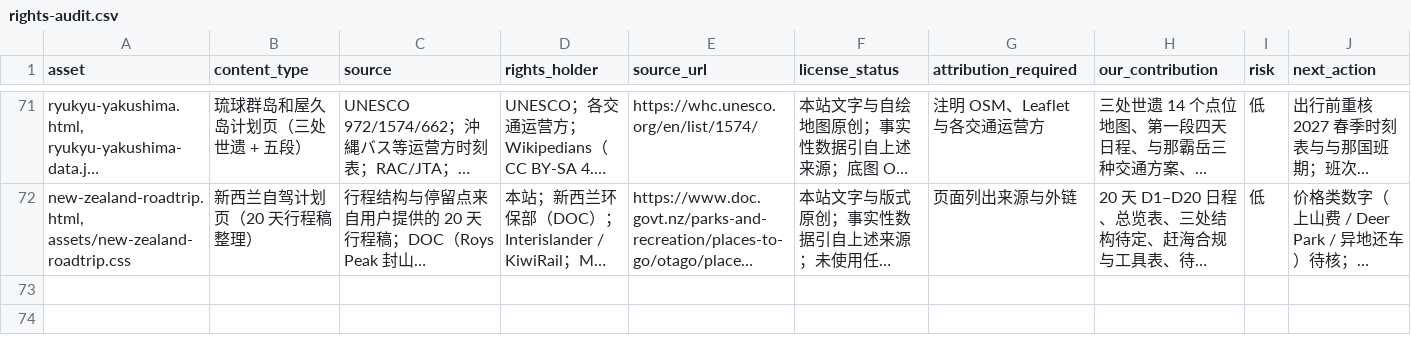
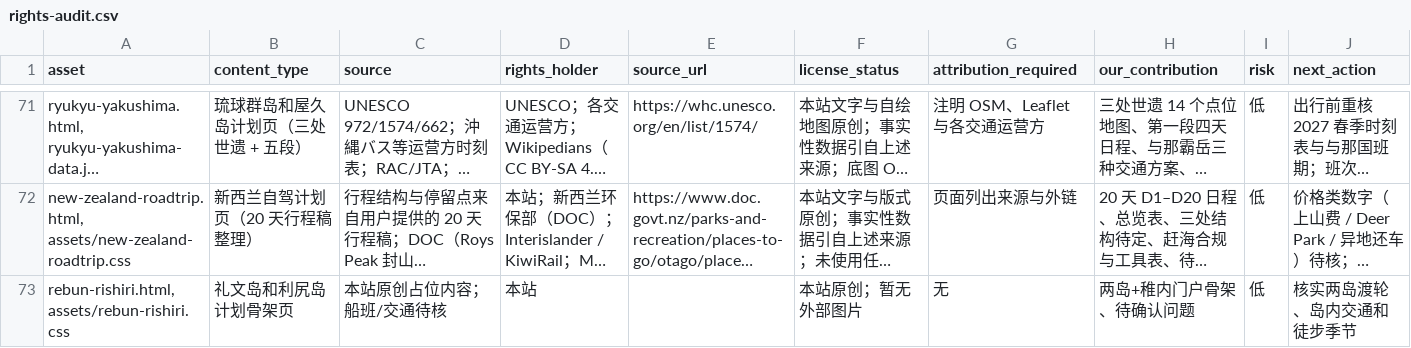
Before and after one commit to manongchopin/guobao, a CSV file: rights-audit.csv, drawn as a sheet; only a part is shown, gaps mark what is left out; long unchanged cells end in …; the diff names each change by its address in the sheet, - before the commit and + after, or states it on an @@ line.

Commit message:
Add Rebun Rishiri plan skeleton

```diff
--- a/rights-audit.csv
+++ b/rights-audit.csv
+row 73: rebun-rishiri.html, assets/rebun-rishiri.css | 礼文岛和利尻岛计划骨架页 | 本站原创占位内容；船班/交通待核 | 本站 |  | 本站原创；暂无外部图片 | 无 | 两岛+稚内门户骨架、待确认问题 | 低 | 核实两岛渡轮、岛内交通和徒步季节
```
Also changed, not shown: 6 other files.
